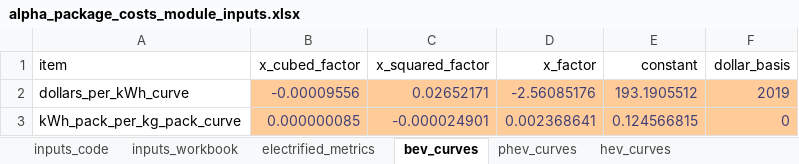
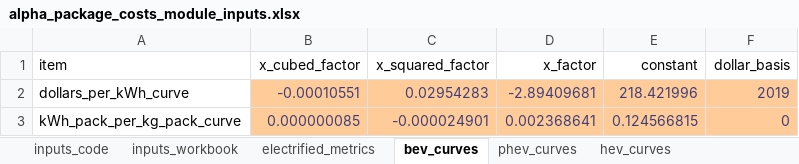
Before and after one commit to USEPA/EPA_OMEGA_Model, an Excel workbook: omega_preproc/alpha_package_costs/inputs/alpha_package_costs_module_inputs.xlsx, sheet bev_curves, drawn as a sheet; values as stored, in another font and other column widths than the file's, no borders; the diff names each change by its address in the sheet, - before the commit and + after, or states it on an @@ line.

```diff
--- a/omega_preproc/alpha_package_costs/inputs/alpha_package_costs_module_inputs.xlsx (sheet bev_curves)
+++ b/omega_preproc/alpha_package_costs/inputs/alpha_package_costs_module_inputs.xlsx (sheet bev_curves)
-B2 (x_cubed_factor): -0.00009556
+B2 (x_cubed_factor): -0.00010551
-C2 (x_squared_factor): 0.02652171
+C2 (x_squared_factor): 0.02954283
-D2 (x_factor): -2.56085176
+D2 (x_factor): -2.89409681
-E2 (constant): 193.1905512
+E2 (constant): 218.421996
```
Also changed, not shown: sheet inputs_code, 1 other file.
